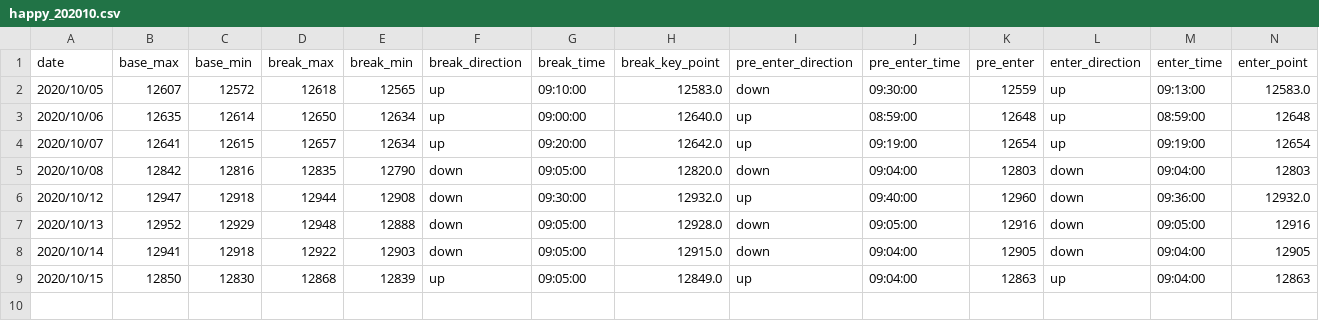
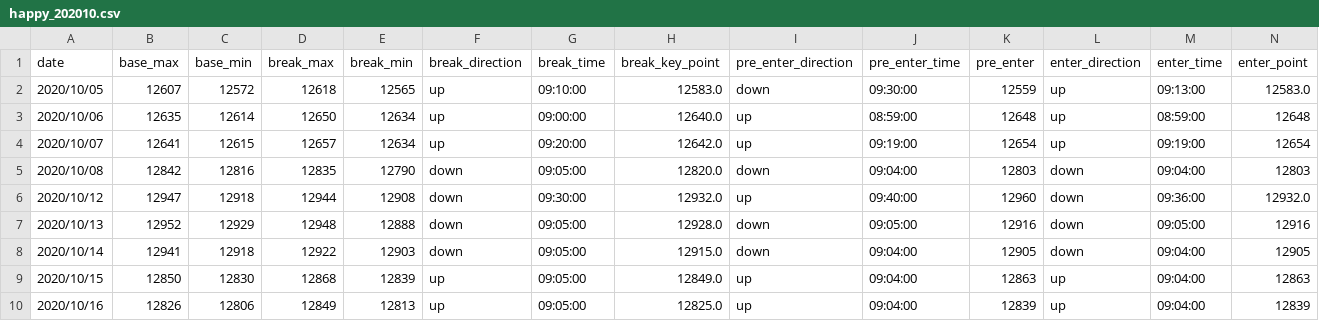
Before and after one commit to ngxial03/Future, a CSV file: out/happy_202010.csv, drawn as a sheet; only a part is shown; rows hold the shown columns only; the diff names each change by its address in the sheet, - before the commit and + after, or states it on an @@ line.

```diff
--- a/out/happy_202010.csv
+++ b/out/happy_202010.csv
+row 10: 2020/10/16 | 12826 | 12806 | 12849 | 12813 | up | 09:05:00 | 12825.0 | up | 09:04:00 | 12839 | up | 09:04:00 | 12839
```
Also changed, not shown: out/happy_total.csv, out/max_min_total.csv, 2 other files.
